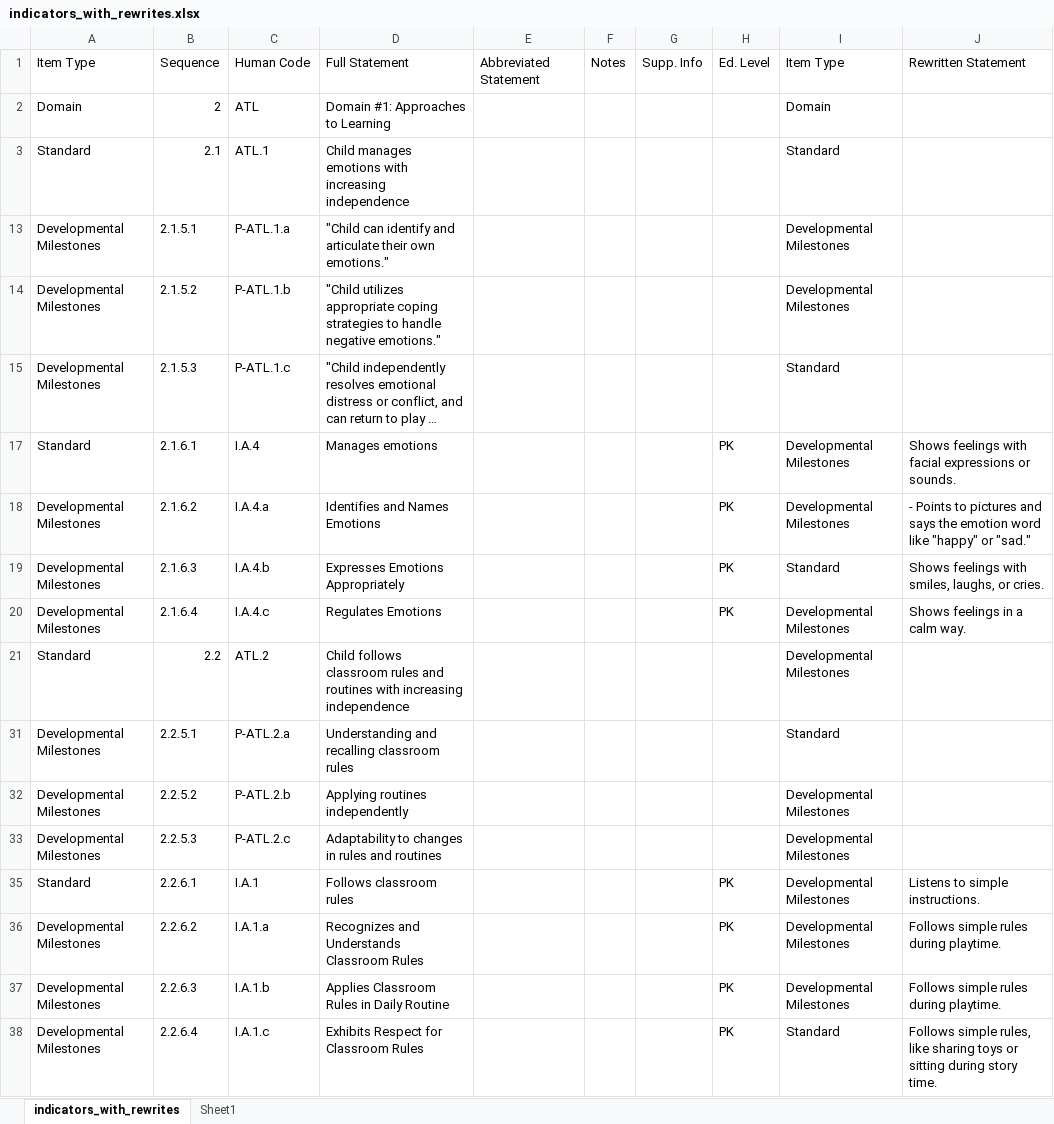
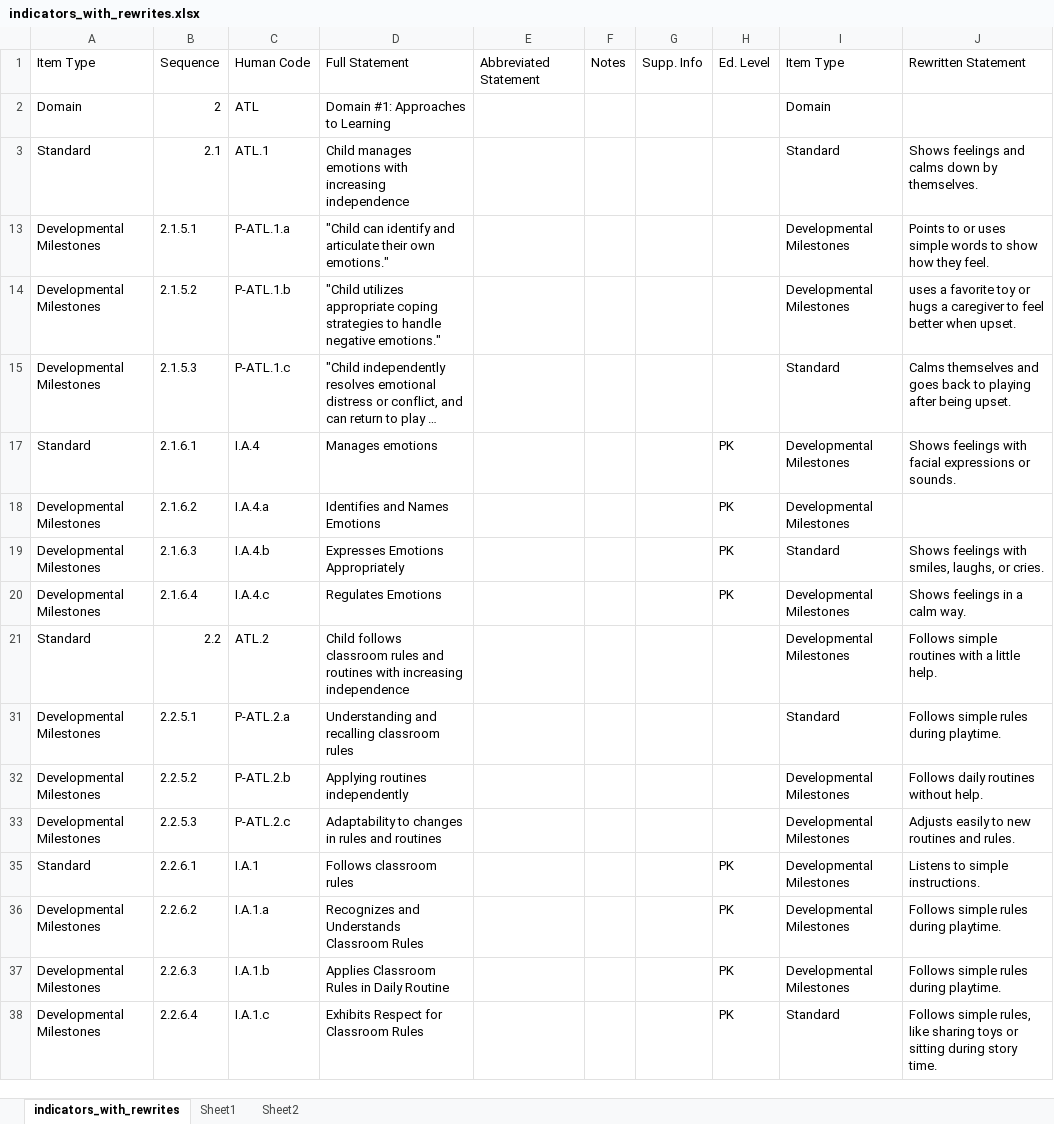
Before and after one commit to brandonopened/aitools1, an Excel workbook: skill spine/indicators_with_rewrites.xlsx, sheet indicators_with_rewrites, drawn as a sheet; only a part is shown; long unchanged cells end in …; values as stored, in another font and other column widths than the file's, no borders; the diff covers the shown part only; the diff names each change by its address in the sheet, - before the commit and + after, or states it on an @@ line.

```diff
--- a/skill spine/indicators_with_rewrites.xlsx (sheet indicators_with_rewrites)
+++ b/skill spine/indicators_with_rewrites.xlsx (sheet indicators_with_rewrites)
+sheet tab: Sheet2
-J3: (empty)
+J3: Shows feelings and calms down by themselves.
-J13: (empty)
+J13: Points to or uses simple words to show how they feel.
-J14: (empty)
+J14: uses a favorite toy or hugs a caregiver to feel better when upset.
-J15: (empty)
+J15: Calms themselves and goes back to playing after being upset.
-J18: - Points to pictures and says the emotion word like "happy" or "sad."
+J18: (empty)
-J21: (empty)
+J21: Follows simple routines with a little help.
-J31: (empty)
+J31: Follows simple rules during playtime.
-J32: (empty)
+J32: Follows daily routines without help.
-J33: (empty)
+J33: Adjusts easily to new routines and rules.
```
Also changed, not shown: 344 edited cells elsewhere in this sheet, 24 other files.
